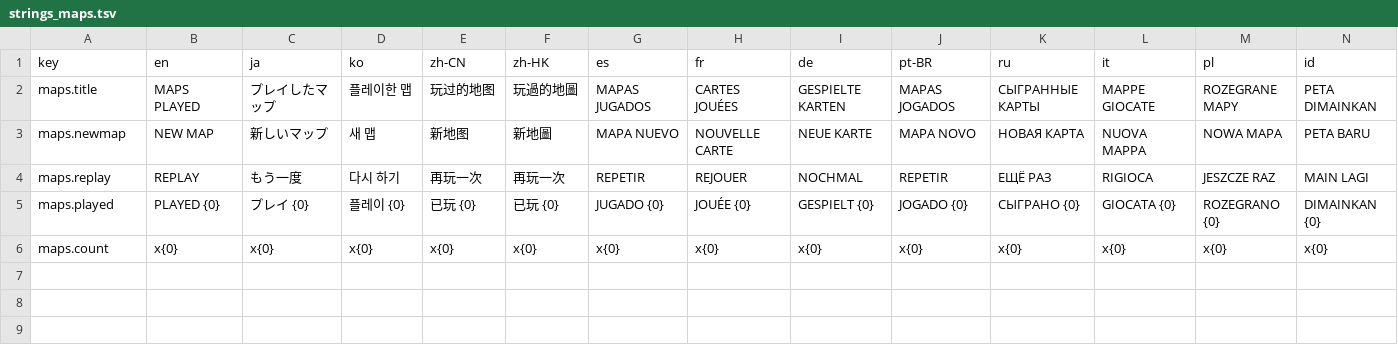
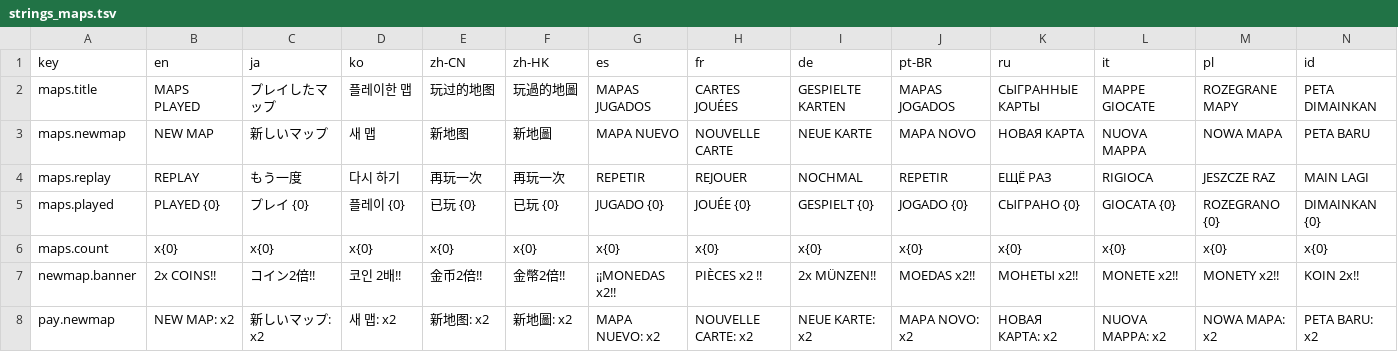
Before and after one commit to CorVous/PropHunting, a TSV file: Assets/Udon/Text/strings_maps.tsv, drawn as a sheet; only a part is shown; rows hold the shown columns only; the diff names each change by its address in the sheet, - before the commit and + after, or states it on an @@ line.

```diff
--- a/Assets/Udon/Text/strings_maps.tsv
+++ b/Assets/Udon/Text/strings_maps.tsv
+row 7: newmap.banner | 2x COINS!! | コイン2倍!! | 코인 2배!! | 金币2倍!! | 金幣2倍!! | ¡¡MONEDAS x2!! | PIÈCES x2 !! | 2x MÜNZEN!! | MOEDAS x2!! | МОНЕТЫ x2!! | MONETE x2!! | MONETY x2!! | KOIN 2x!!
+row 8: pay.newmap | NEW MAP: x2 | 新しいマップ: x2 | 새 맵: x2 | 新地图: x2 | 新地圖: x2 | MAPA NUEVO: x2 | NOUVELLE CARTE: x2 | NEUE KARTE: x2 | MAPA NOVO: x2 | НОВАЯ КАРТА: x2 | NUOVA MAPPA: x2 | NOWA MAPA: x2 | PETA BARU: x2
```
Also changed, not shown: 20 other files.
